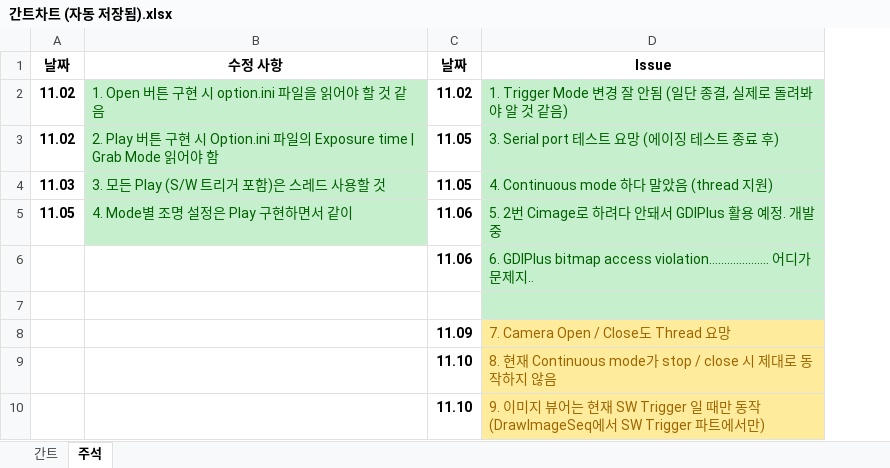
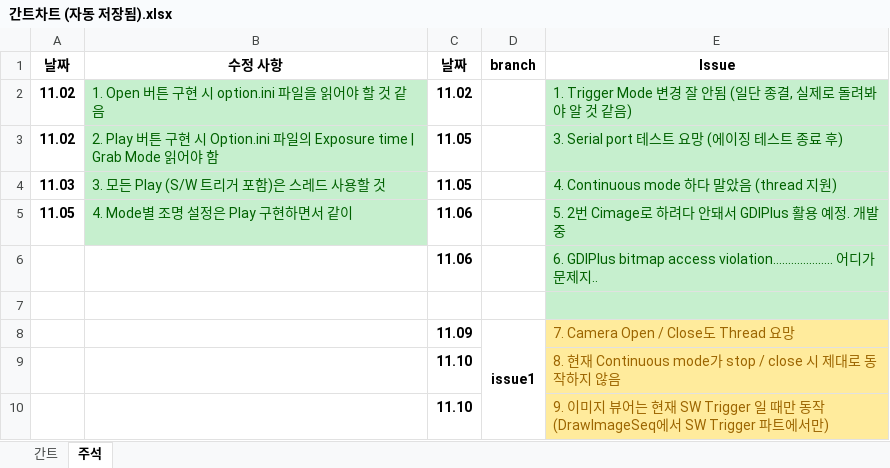
Before and after one commit to HKJang95/small_studio, an Excel workbook: 간트차트 (자동 저장됨).xlsx, sheet 주석, drawn as a sheet; values as stored, in another font and other column widths than the file's, no borders; the diff names each change by its address in the sheet, - before the commit and + after, or states it on an @@ line.

```diff
--- a/간트차트 (자동 저장됨).xlsx (sheet 주석)
+++ b/간트차트 (자동 저장됨).xlsx (sheet 주석)
+column D (branch), row 8: issue1
```
Also changed, not shown: 10 other files.
